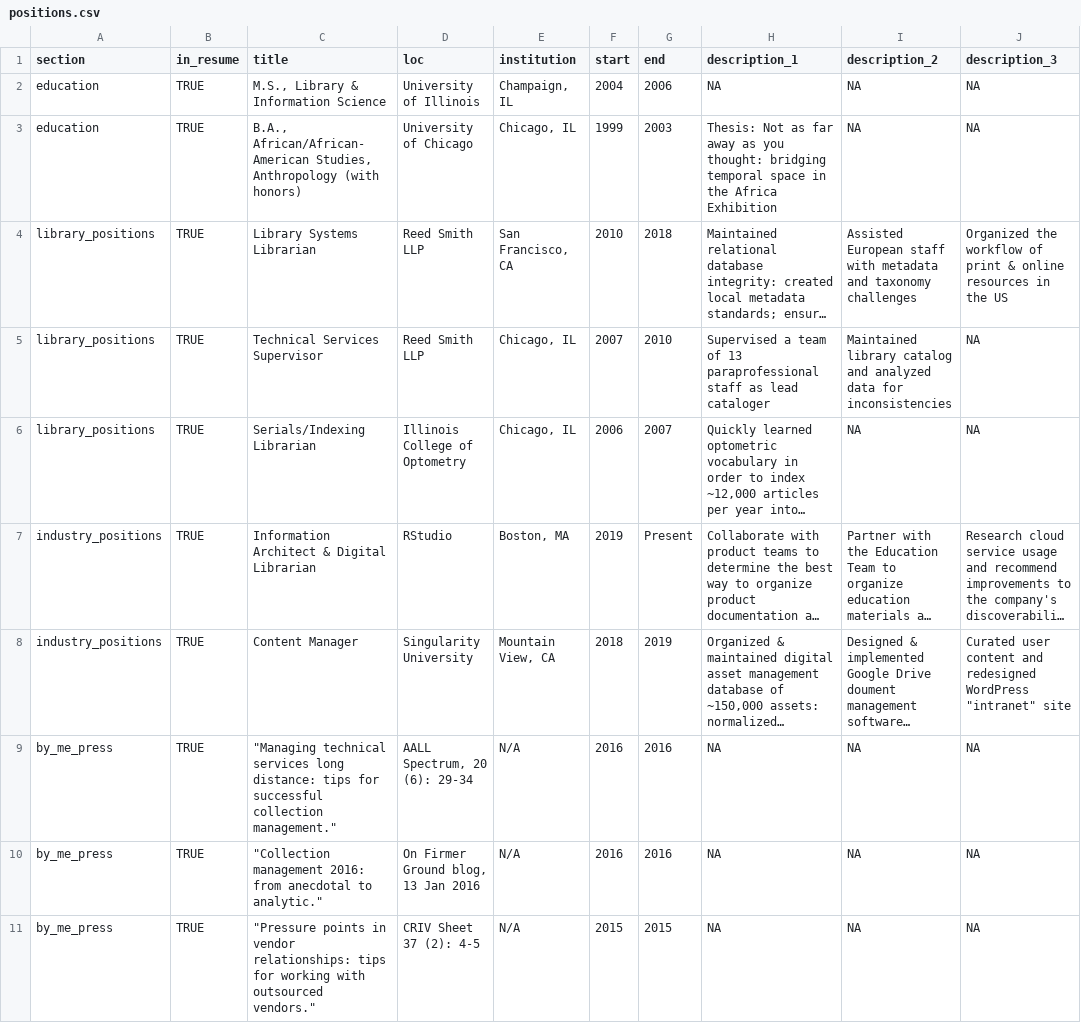
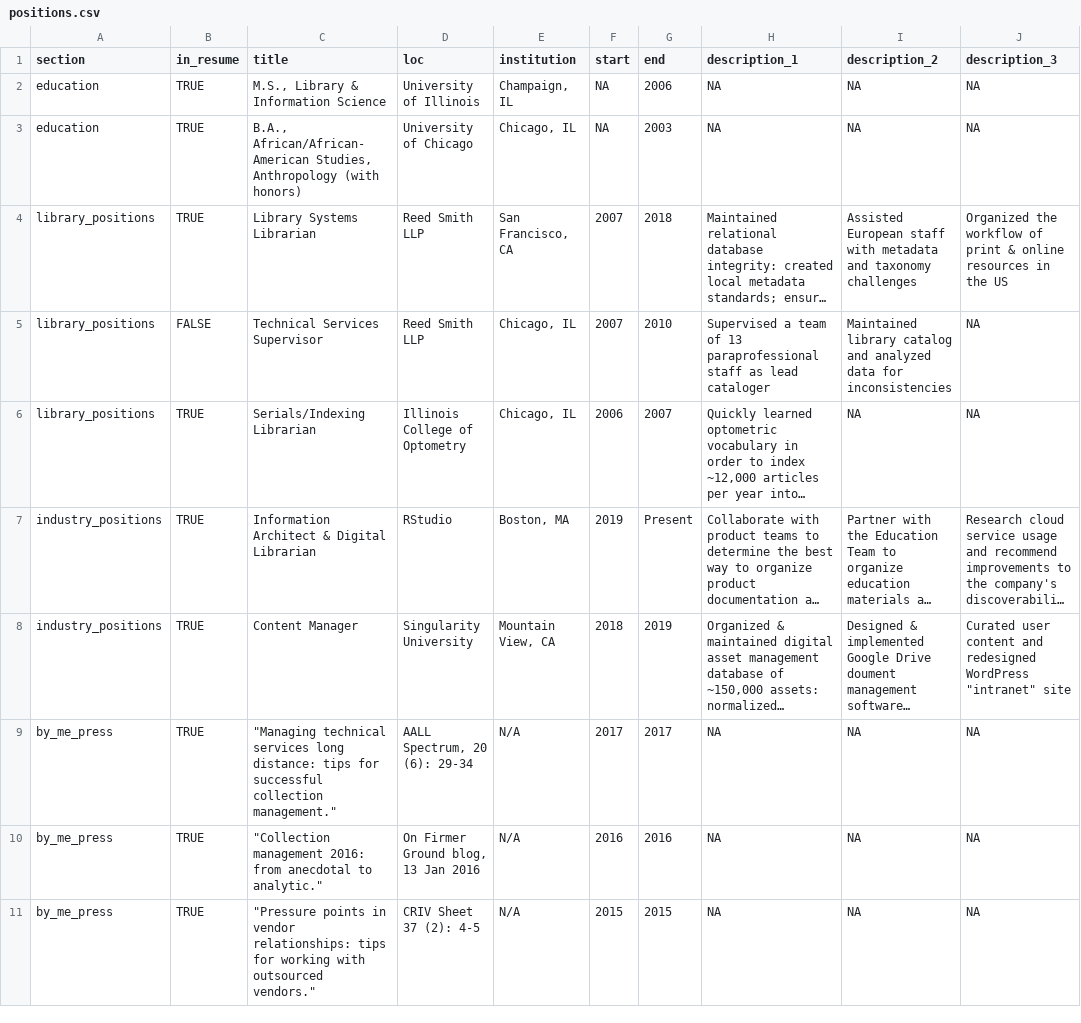
Before and after one commit to sarahemlin/cv, a CSV file: positions.csv, drawn as a sheet; only a part is shown; long unchanged cells end in …; the diff names each change by its address in the sheet, - before the commit and + after, or states it on an @@ line.

Commit message:
update to one page resume

```diff
--- a/positions.csv
+++ b/positions.csv
-F2 (start): 2004
+F2 (start): NA
-F3 (start): 1999
+F3 (start): NA
-H3 (description_1): Thesis: Not as far away as you thought: bridging temporal space in the Africa Exhibition
+H3 (description_1): NA
-F4 (start): 2010
+F4 (start): 2007
-B5 (in_resume): TRUE
+B5 (in_resume): FALSE
-F9 (start): 2016
+F9 (start): 2017
-G9 (end): 2016
+G9 (end): 2017
```
